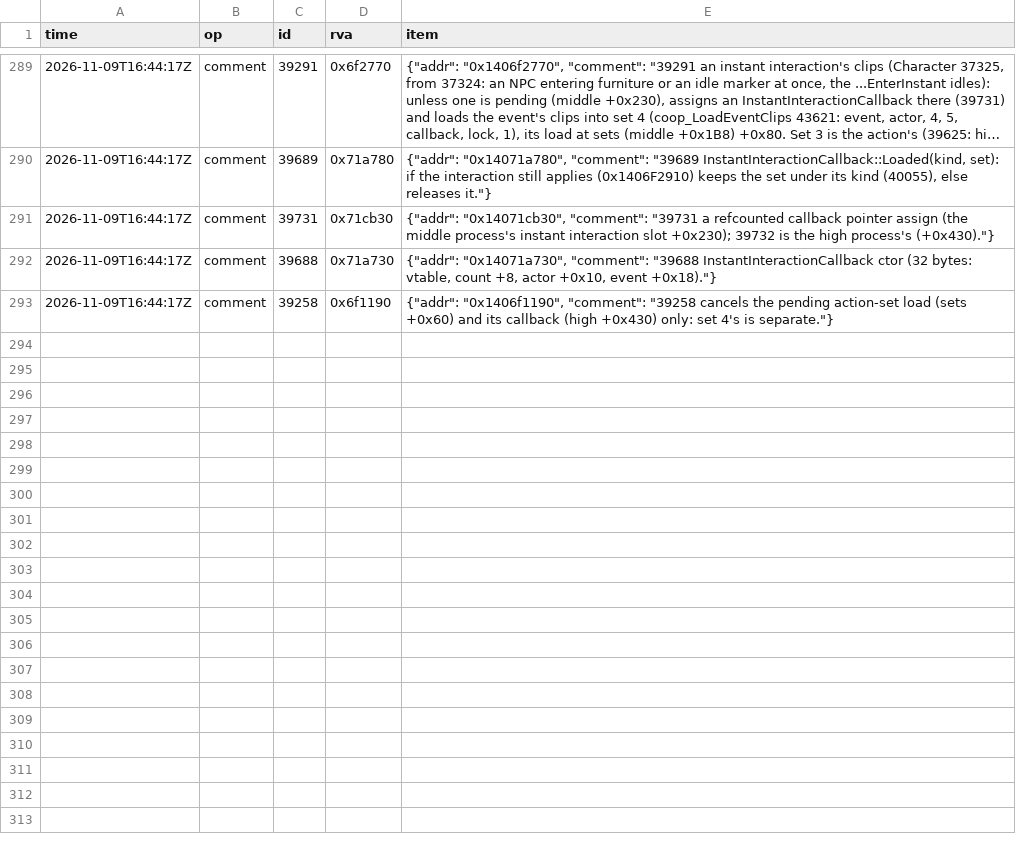
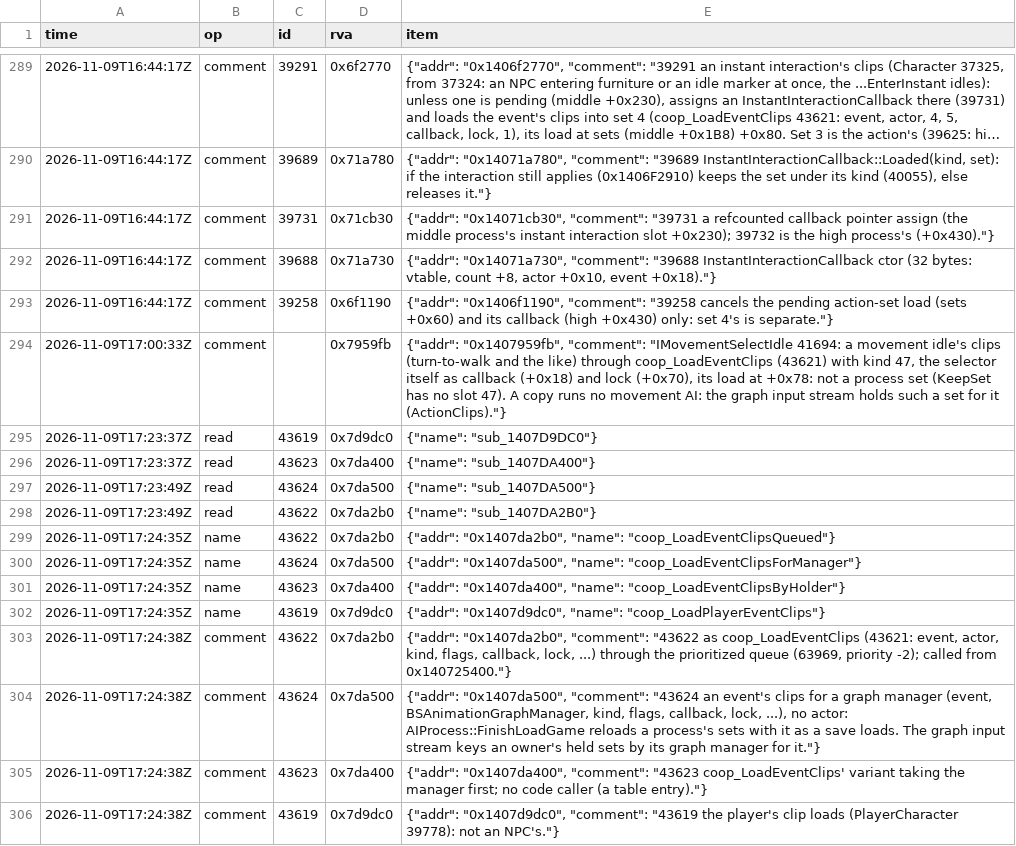
Before and after one commit to blockheads/SkyrimCoop, a TSV file: docs/re/journal/1.7.104/agent-copy-idle-graph.tsv, drawn as a sheet; only a part is shown, gaps mark what is left out; long unchanged cells end in ….

```diff
--- a/docs/re/journal/1.7.104/agent-copy-idle-graph.tsv
+++ b/docs/re/journal/1.7.104/agent-copy-idle-graph.tsv
@@ -293 +293,14 @@ time	op	id	rva	item
 2026-11-09T16:44:17Z	comment	39258	0x6f1190	{"addr": "0x1406f1190", "comment": "39258 cancels the pending action-set load (sets +0x60) and its callback (high +0x430) only: set 4's is separate."}
+2026-11-09T17:00:33Z	comment		0x7959fb	{"addr": "0x1407959fb", "comment": "IMovementSelectIdle 41694: a movement idle's clips (turn-to-walk and the like) through coop_LoadEventClips (43621) with kind 47, the selector itself as callback (+0x18) and lock (+0x70), its load at +0x78: not a process set (KeepSet has no slot 47). A copy runs no movement AI: the graph input stream holds such a set for it (ActionClips)."}
+2026-11-09T17:23:37Z	read	43619	0x7d9dc0	{"name": "sub_1407D9DC0"}
+2026-11-09T17:23:37Z	read	43623	0x7da400	{"name": "sub_1407DA400"}
+2026-11-09T17:23:49Z	read	43624	0x7da500	{"name": "sub_1407DA500"}
+2026-11-09T17:23:49Z	read	43622	0x7da2b0	{"name": "sub_1407DA2B0"}
+2026-11-09T17:24:35Z	name	43622	0x7da2b0	{"addr": "0x1407da2b0", "name": "coop_LoadEventClipsQueued"}
+2026-11-09T17:24:35Z	name	43624	0x7da500	{"addr": "0x1407da500", "name": "coop_LoadEventClipsForManager"}
+2026-11-09T17:24:35Z	name	43623	0x7da400	{"addr": "0x1407da400", "name": "coop_LoadEventClipsByHolder"}
+2026-11-09T17:24:35Z	name	43619	0x7d9dc0	{"addr": "0x1407d9dc0", "name": "coop_LoadPlayerEventClips"}
+2026-11-09T17:24:38Z	comment	43622	0x7da2b0	{"addr": "0x1407da2b0", "comment": "43622 as coop_LoadEventClips (43621: event, actor, kind, flags, callback, lock, ...) through the prioritized queue (63969, priority -2); called from 0x140725400."}
+2026-11-09T17:24:38Z	comment	43624	0x7da500	{"addr": "0x1407da500", "comment": "43624 an event's clips for a graph manager (event, BSAnimationGraphManager, kind, flags, callback, lock, ...), no actor: AIProcess::FinishLoadGame reloads a process's sets with it as a save loads. The graph input stream keys an owner's held sets by its graph manager for it."}
+2026-11-09T17:24:38Z	comment	43623	0x7da400	{"addr": "0x1407da400", "comment": "43623 coop_LoadEventClips' variant taking the manager first; no code caller (a table entry)."}
+2026-11-09T17:24:38Z	comment	43619	0x7d9dc0	{"addr": "0x1407d9dc0", "comment": "43619 the player's clip loads (PlayerCharacter 39778): not an NPC's."}
```
Also changed, not shown: 19 other files.
